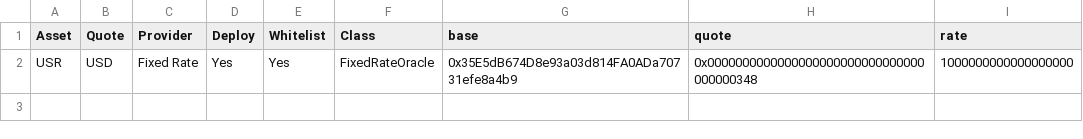
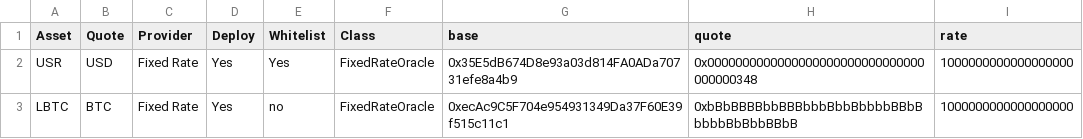
Before and after one commit to euler-xyz/evk-periphery, a CSV file: script/production/base/oracleAdaptersInitial/Euler V2 Oracles (Base) - Fixed Rate.csv, drawn as a sheet; the diff names each change by its address in the sheet, - before the commit and + after, or states it on an @@ line.

```diff
--- a/script/production/base/oracleAdaptersInitial/Euler V2 Oracles (Base) - Fixed Rate.csv
+++ b/script/production/base/oracleAdaptersInitial/Euler V2 Oracles (Base) - Fixed Rate.csv
+row 3: LBTC | BTC | Fixed Rate | Yes | no | FixedRateOracle | 0xecAc9C5F704e954931349Da37F60E39f515c11c1 | 0xbBbBBBBbbBBBbbbBbbBbbbbBBbBbbbbBbBbbBBbB | 1000000000000000000
```
Also changed, not shown: script/production/base/oracleAdaptersInitial/Euler V2 Oracles (Base) - Cross.csv.
